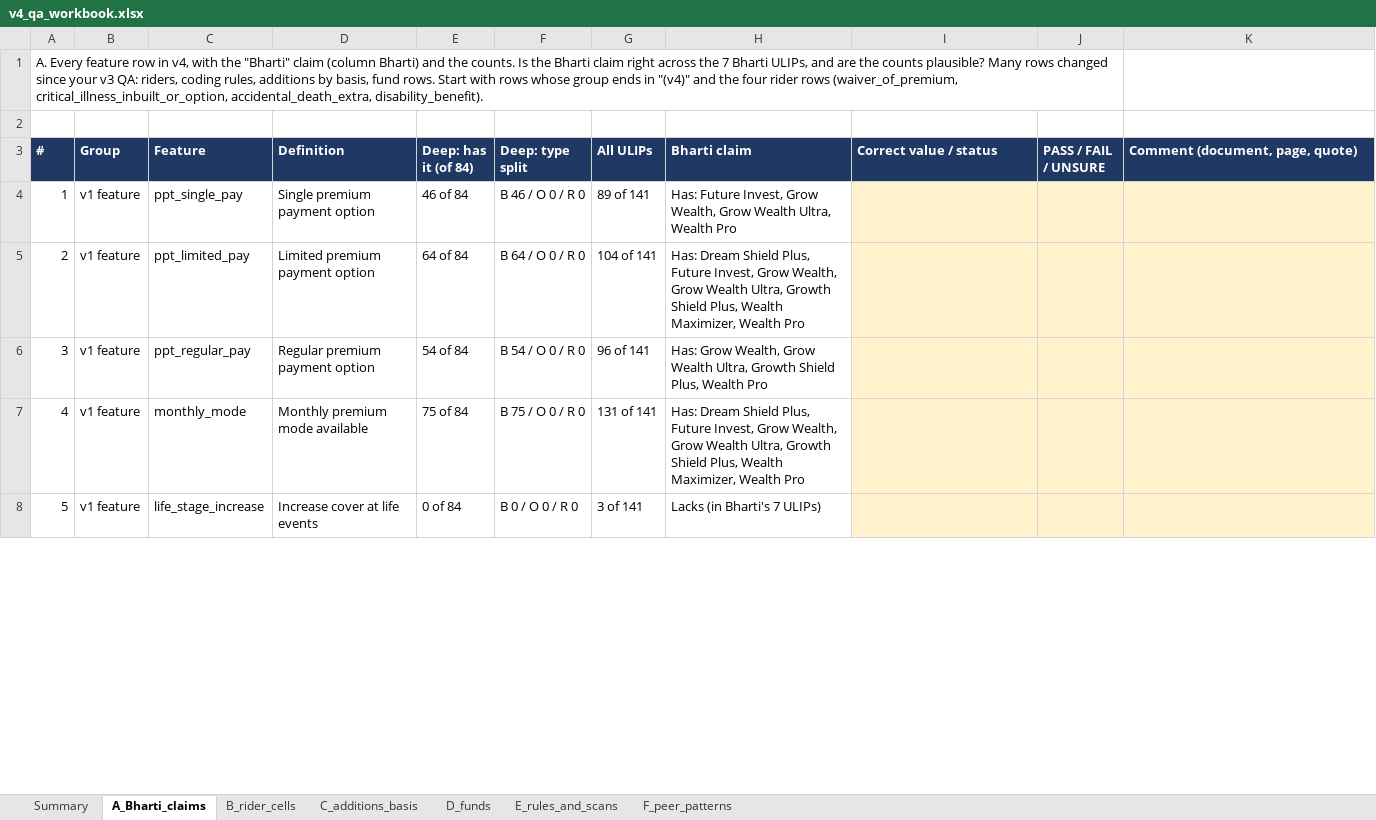
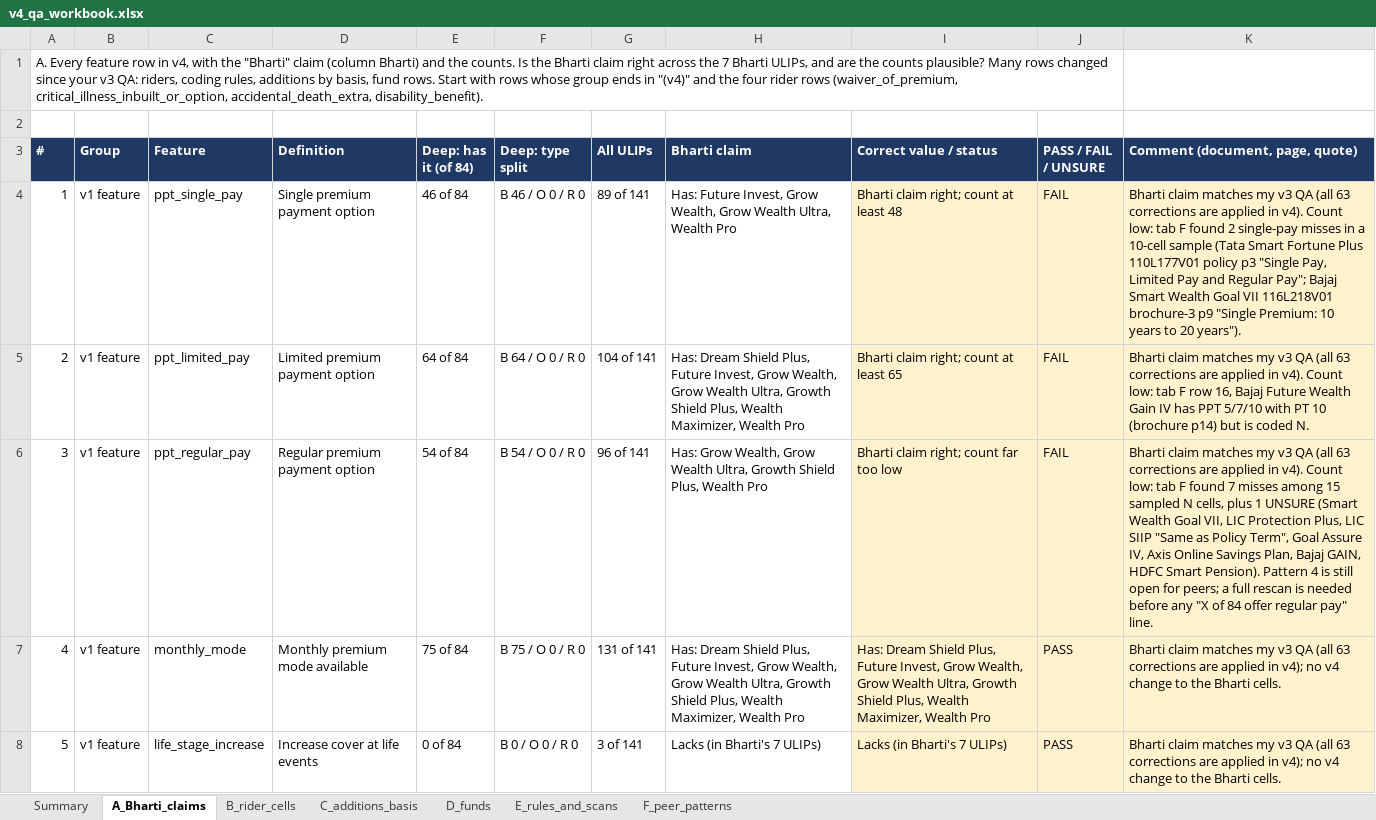
Before and after one commit to ahen-can/li-product-docs, an Excel workbook: qa/s3_v4/v4_qa_workbook.xlsx, sheet A_Bharti_claims, drawn as a sheet; only a part is shown; values as stored, in another font and other column widths than the file's, no borders; the diff covers the shown part only; the diff names each change by its address in the sheet, - before the commit and + after, or states it on an @@ line.

```diff
--- a/qa/s3_v4/v4_qa_workbook.xlsx (sheet A_Bharti_claims)
+++ b/qa/s3_v4/v4_qa_workbook.xlsx (sheet A_Bharti_claims)
-I4 (Correct value / status): (empty)
+I4 (Correct value / status): Bharti claim right; count at least 48
-J4:J6 (PASS / FAIL / UNSURE): (empty)
+J4:J6 (PASS / FAIL / UNSURE): FAIL
-K4 (Comment (document, page, quote)): (empty)
+K4 (Comment (document, page, quote)): Bharti claim matches my v3 QA (all 63 corrections are applied in v4). Count low: tab F found 2 single-pay misses in a 10-cell sample (Tata Smart Fortune Plus 110L177V01 policy p3 "Single Pay, Limited Pay and Regular Pay"; Bajaj Smart Wealth Goal VII 116L218V01 brochure-3 p9 "Single Premium: 10 years to 20 years").
-I5 (Correct value / status): (empty)
+I5 (Correct value / status): Bharti claim right; count at least 65
-K5 (Comment (document, page, quote)): (empty)
+K5 (Comment (document, page, quote)): Bharti claim matches my v3 QA (all 63 corrections are applied in v4). Count low: tab F row 16, Bajaj Future Wealth Gain IV has PPT 5/7/10 with PT 10 (brochure p14) but is coded N.
-I6 (Correct value / status): (empty)
+I6 (Correct value / status): Bharti claim right; count far too low
-K6 (Comment (document, page, quote)): (empty)
+K6 (Comment (document, page, quote)): Bharti claim matches my v3 QA (all 63 corrections are applied in v4). Count low: tab F found 7 misses among 15 sampled N cells, plus 1 UNSURE (Smart Wealth Goal VII, LIC Protection Plus, LIC SIIP "Same as Policy Term", Goal Assure IV, Axis Online Savings Plan, Bajaj GAIN, HDFC Smart Pension). Pattern 4 is still open for peers; a full rescan is needed before any "X of 84 offer regular pay" line.
-I7 (Correct value / status): (empty)
+I7 (Correct value / status): Has: Dream Shield Plus, Future Invest, Grow Wealth, Grow Wealth Ultra, Growth Shield Plus, Wealth Maximizer, Wealth Pro
-J7:J8 (PASS / FAIL / UNSURE): (empty)
+J7:J8 (PASS / FAIL / UNSURE): PASS
-K7:K8 (Comment (document, page, quote)): (empty)
+K7:K8 (Comment (document, page, quote)): Bharti claim matches my v3 QA (all 63 corrections are applied in v4); no v4 change to the Bharti cells.
-I8 (Correct value / status): (empty)
+I8 (Correct value / status): Lacks (in Bharti's 7 ULIPs)
```
Also changed, not shown: 303 edited cells elsewhere in this sheet, sheet D_funds, sheet C_additions_basis, sheet E_rules_and_scans, sheet B_rider_cells, sheet F_peer_patterns, sheet Summary, 1 other file.
